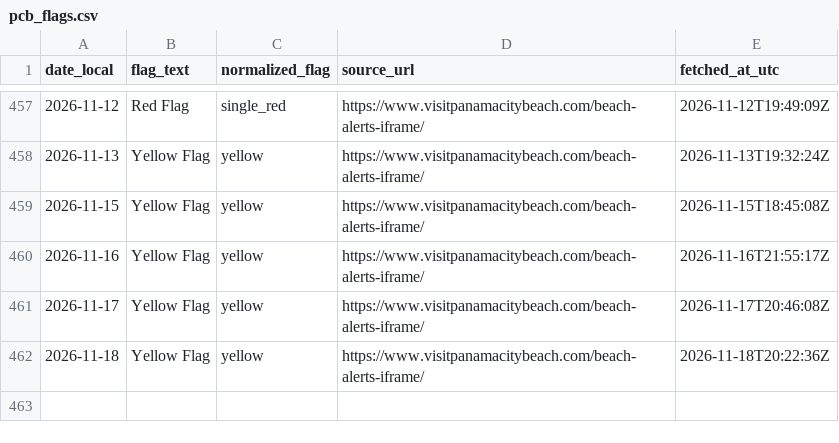
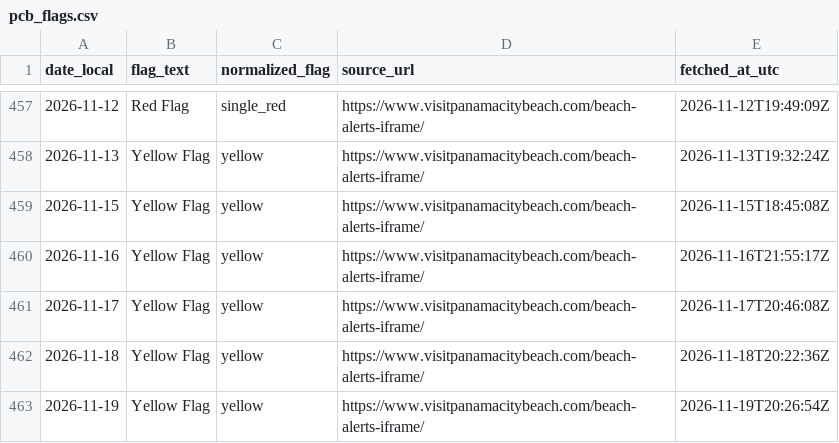
Before and after one commit to GandalfGrey89/pcb-flag-logger, a CSV file: pcb_flags.csv, drawn as a sheet; only a part is shown, gaps mark what is left out; the diff names each change by its address in the sheet, - before the commit and + after, or states it on an @@ line.

```diff
--- a/pcb_flags.csv
+++ b/pcb_flags.csv
+row 463: 2026-11-19 | Yellow Flag | yellow | https://www.visitpanamacitybeach.com/beach-alerts-iframe/ | 2026-11-19T20:26:54Z
```
